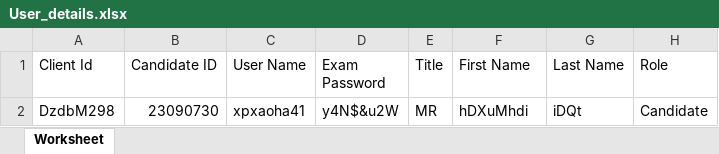
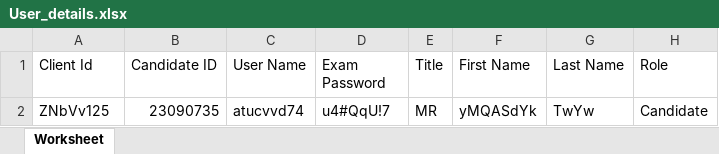
Before and after one commit to RaghuCPatel/Elumina, an Excel workbook: download/User_details.xlsx, sheet Worksheet, drawn as a sheet; values as stored, in another font and other column widths than the file's, no borders; removed rows and columns are numbered as before the commit, all else as after; the diff names each change by its address in the sheet, - before the commit and + after, or states it on an @@ line.

```diff
--- a/download/User_details.xlsx (sheet Worksheet)
+++ b/download/User_details.xlsx (sheet Worksheet)
-row 2: DzdbM298 | 23090730 | xpxaoha41 | y4N$&u2W | MR | hDXuMhdi | iDQt | Candidate
+row 2: ZNbVv125 | 23090735 | atucvvd74 | u4#QqU!7 | MR | yMQASdYk | TwYw | Candidate
```
Also changed, not shown: 5 other files.
